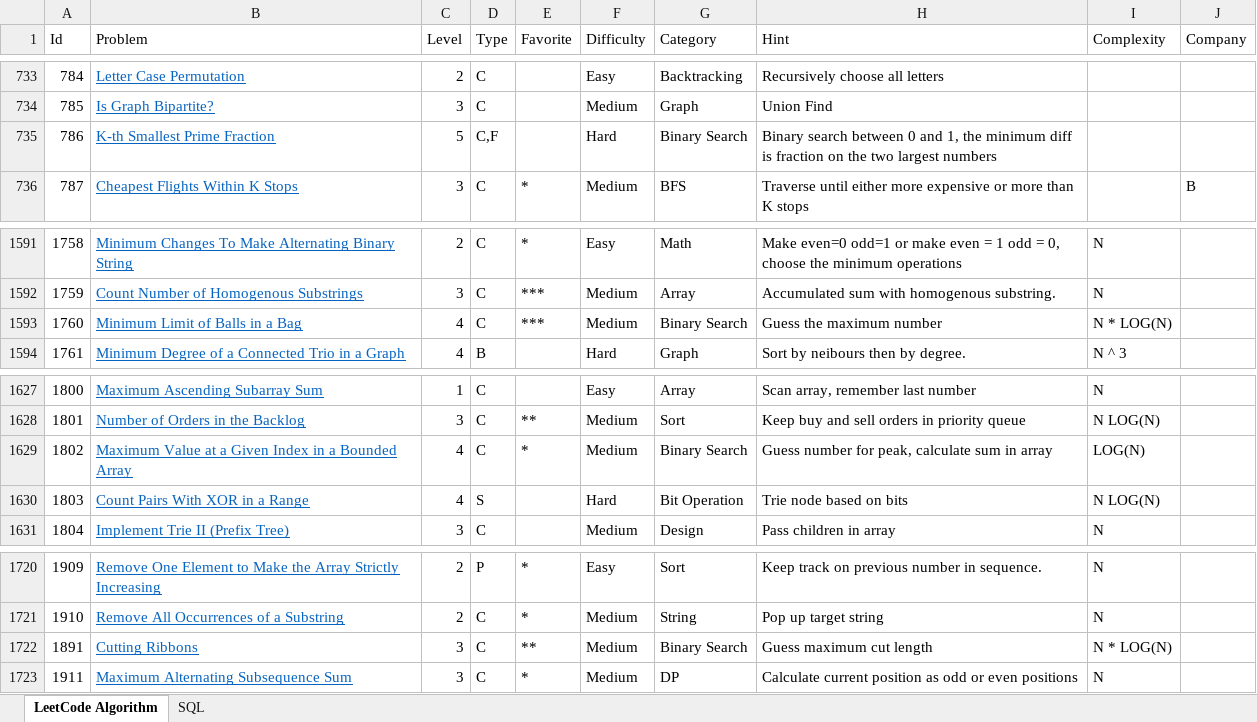
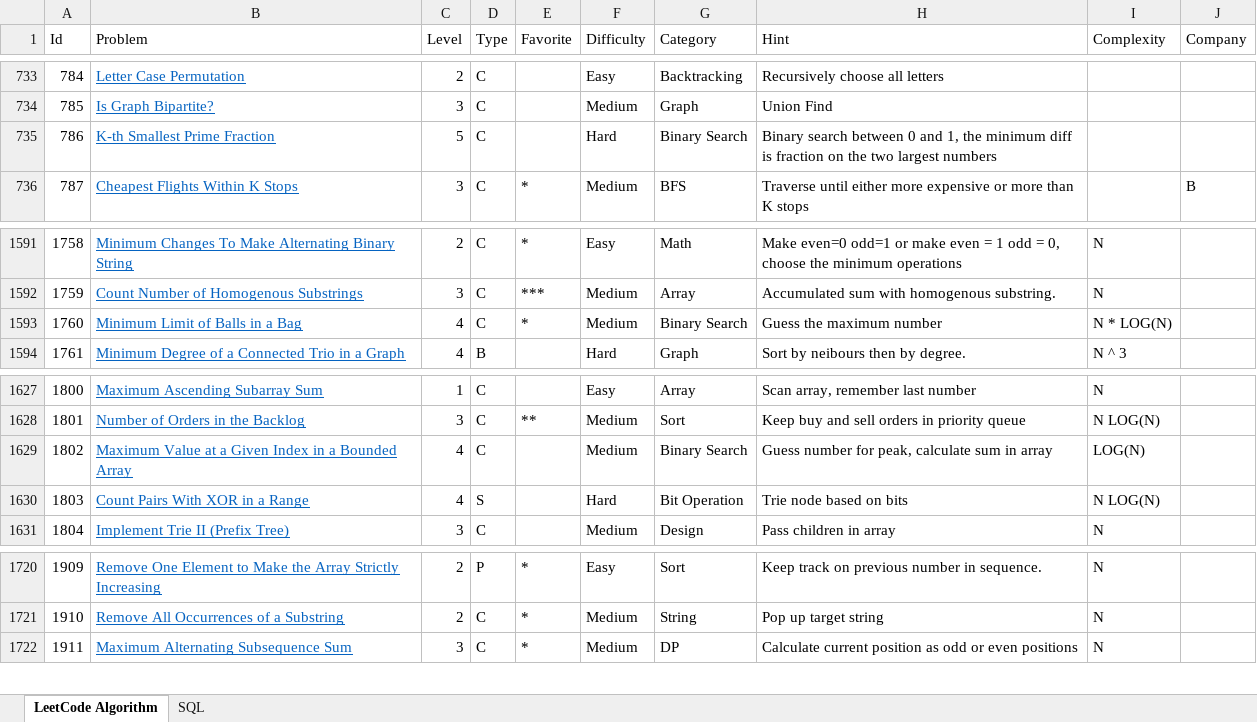
Before and after one commit to huanminwu/LeetCode, an Excel workbook: LeetCode.xlsx, sheet LeetCode Algorithm, drawn as a sheet; only a part is shown, gaps mark what is left out; values as stored, in another font and other column widths than the file's, no borders; charts and pictures not drawn; the diff covers the shown part only; the diff names each change by its address in the sheet, - before the commit and + after, or states it on an @@ line.

```diff
--- a/LeetCode.xlsx (sheet LeetCode Algorithm)
+++ b/LeetCode.xlsx (sheet LeetCode Algorithm)
-D735 (Type): C,F
+D735 (Type): C
-E1593 (Favorite): ***
+E1593 (Favorite): *
-E1629 (Favorite): *
+E1629 (Favorite): (empty)
@@ row 1722 moved to row 1705: 1891 @@
```
Also changed, not shown: 1 added row, 1 removed row and 19 edited cells elsewhere in this sheet, 8 other files.
